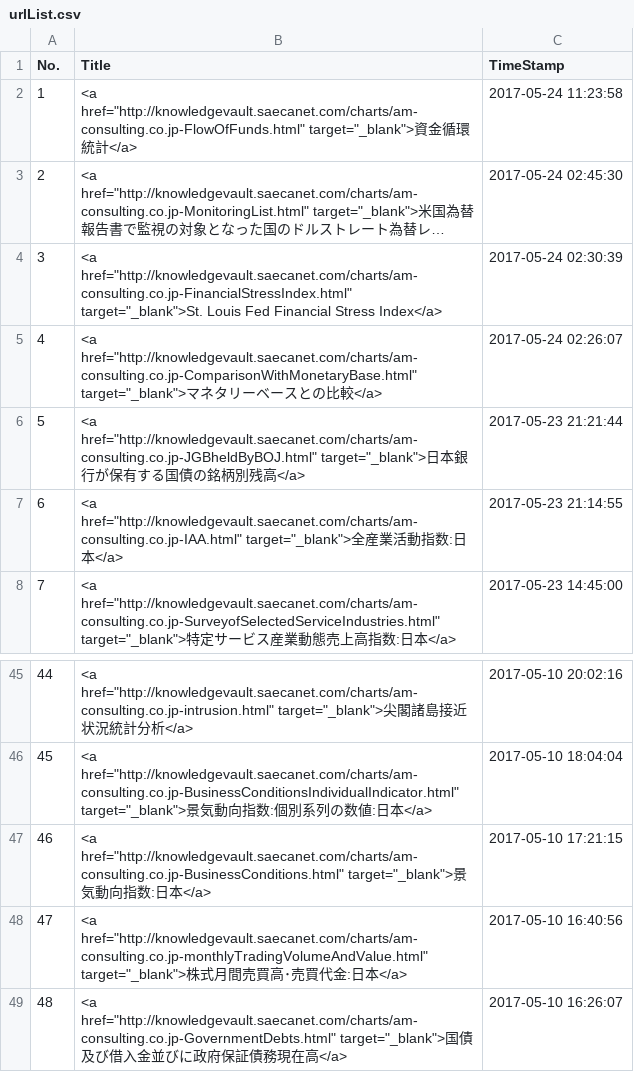
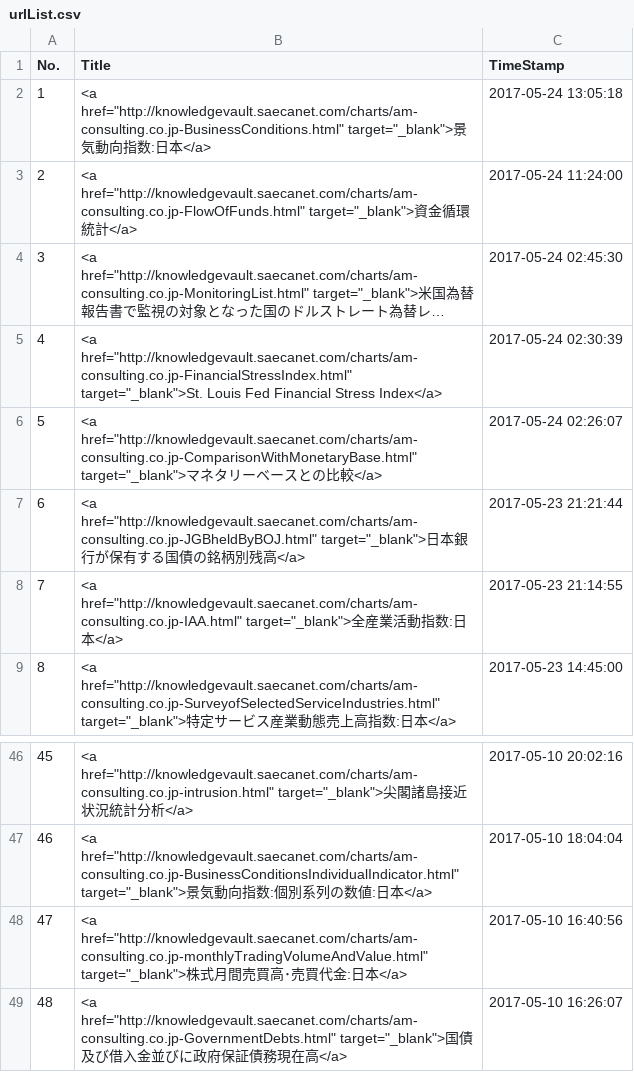
Before and after one commit to am-consulting/am-consulting.github.io, a CSV file: csv/urlList.csv, drawn as a sheet; only a part is shown, gaps mark what is left out; long unchanged cells end in …; removed rows and columns are numbered as before the commit, all else as after; the diff names each change by its address in the sheet, - before the commit and + after, or states it on an @@ line.

```diff
--- a/csv/urlList.csv
+++ b/csv/urlList.csv
+row 2: 1 | <a href="http://knowledgevault.saecanet.com/charts/am-consulting.co.jp-BusinessConditions.html" target="_blank">景気動向指数:日本</a> | 2017-05-24 13:05:18
@@ column A (No.) renumbered between rows 3 and 47 @@
-C3 (TimeStamp): 2017-05-24 11:23:58
+C3 (TimeStamp): 2017-05-24 11:24:00
-row 47: 46 | <a href="http://knowledgevault.saecanet.com/charts/am-consulting.co.jp-BusinessConditions.html" target="_blank">景気動向指数:日本</a> | 2017-05-10 17:21:15
```
Also changed, not shown: csv/csvData/TSdata/景気動向指数.csv, 5 other files.
